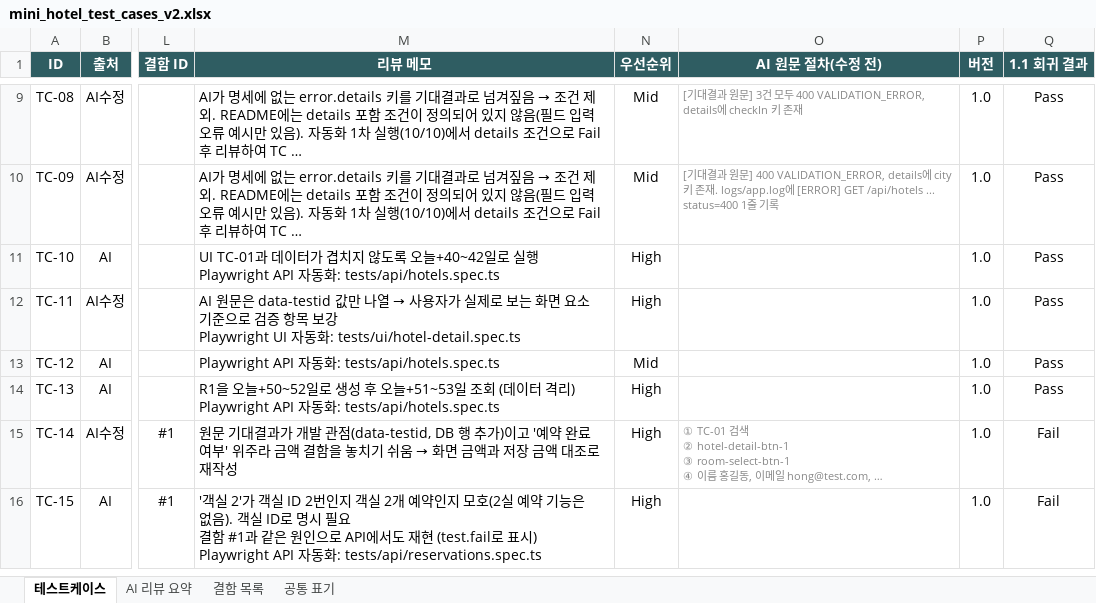
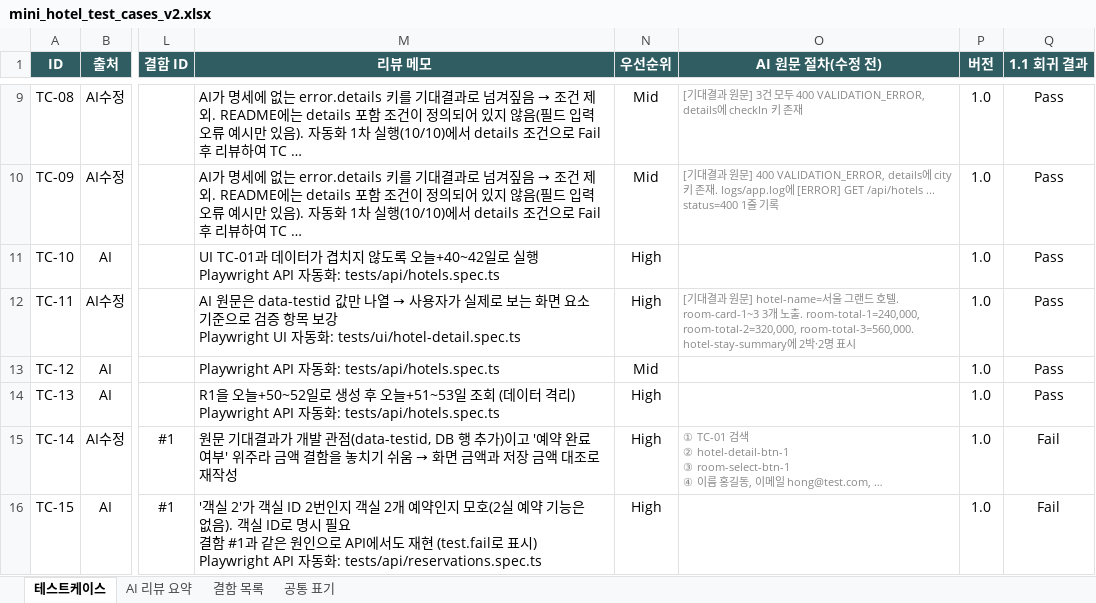
Before and after one commit to sophiachae/hotel-booking-qa, an Excel workbook: docs/mini_hotel_test_cases_v2.xlsx, sheet 테스트케이스, drawn as a sheet; only a part is shown, gaps mark what is left out; long unchanged cells end in …; values as stored, in another font and other column widths than the file's, no borders; conditional formats not drawn; the diff names each change by its address in the sheet, - before the commit and + after, or states it on an @@ line.

```diff
--- a/docs/mini_hotel_test_cases_v2.xlsx (sheet 테스트케이스)
+++ b/docs/mini_hotel_test_cases_v2.xlsx (sheet 테스트케이스)
-O12 (AI 원문 절차(수정 전)): (empty)
+O12 (AI 원문 절차(수정 전)): [기대결과 원문] hotel-name=서울 그랜드 호텔. room-card-1~3 3개 노출. room-total-1=240,000, room-total-2=320,000, room-total-3=560,000. hotel-stay-summary에 2박·2명 표시
```
Also changed, not shown: 1 other file.
